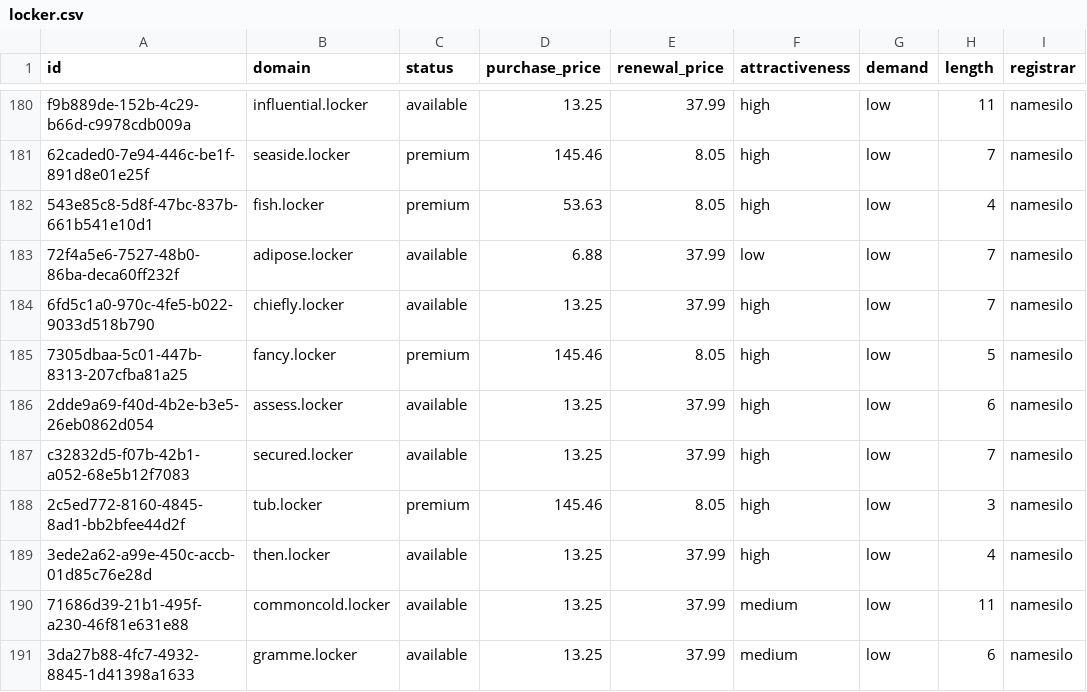
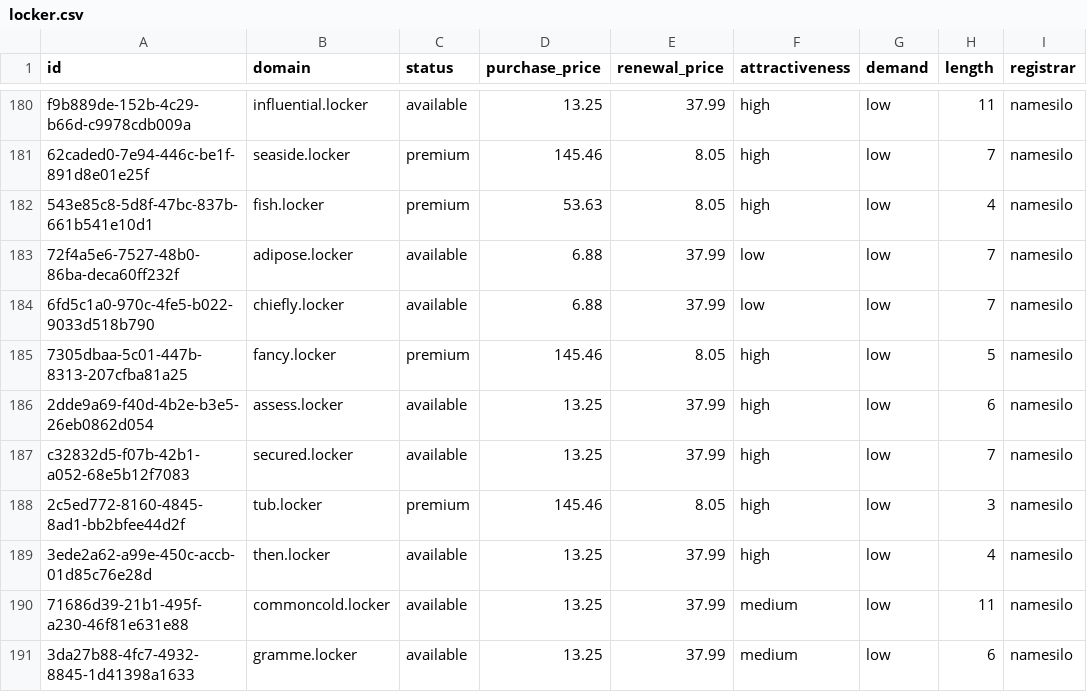
Before and after one commit to UniqueDomains/locker-oneword-domains, a CSV file: locker.csv, drawn as a sheet; only a part is shown, gaps mark what is left out; the diff names each change by its address in the sheet, - before the commit and + after, or states it on an @@ line.

Commit message:
Domains update

```diff
--- a/locker.csv
+++ b/locker.csv
-D184 (purchase_price): 13.25
+D184 (purchase_price): 6.88
-F184 (attractiveness): high
+F184 (attractiveness): low
```
Also changed, not shown: 4 other files.
